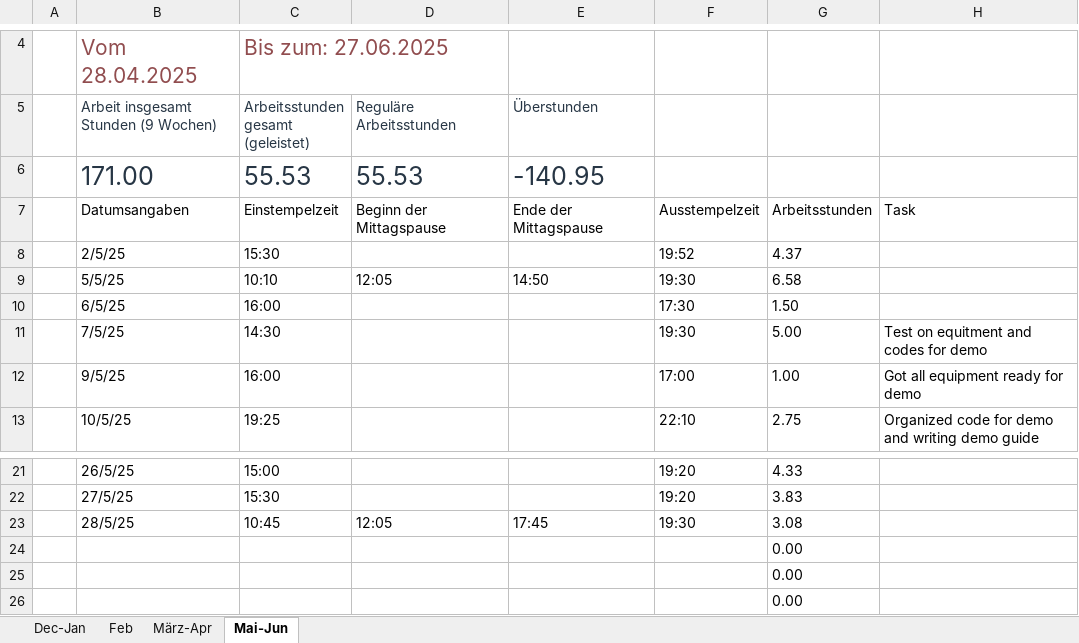
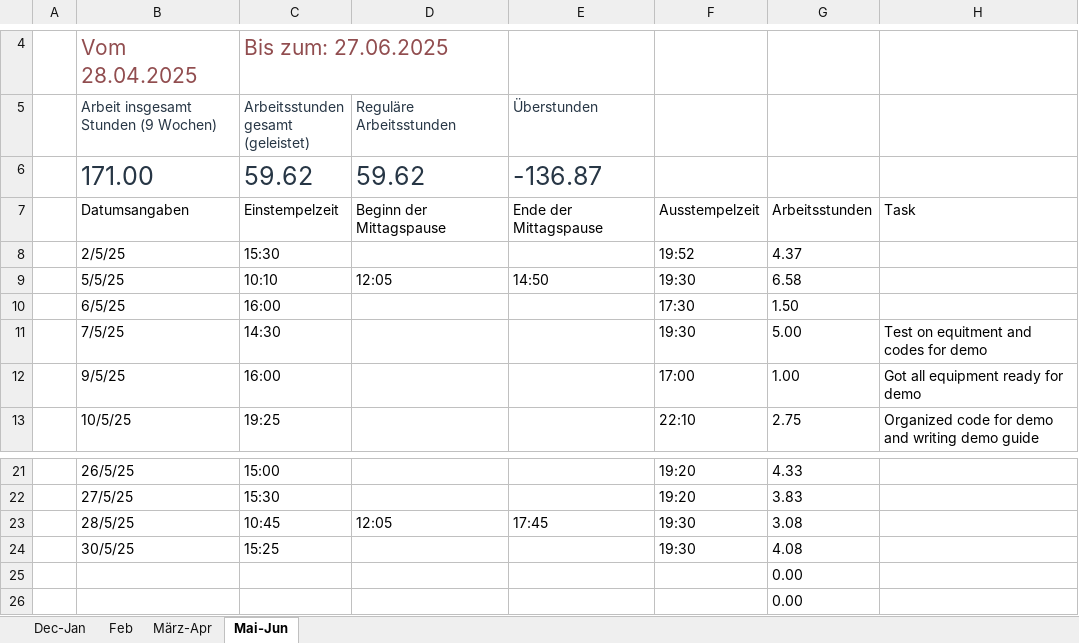
Before and after one commit to lauravmorenoc/DKS, an Excel workbook: WorkingHours.xlsx, sheet Mai-Jun, drawn as a sheet; only a part is shown, gaps mark what is left out; values as stored, in another font and other column widths than the file's, no borders; table styles not drawn; removed rows and columns are numbered as before the commit, all else as after; the diff names each change by its address in the sheet, - before the commit and + after, or states it on an @@ line.

```diff
--- a/WorkingHours.xlsx (sheet Mai-Jun)
+++ b/WorkingHours.xlsx (sheet Mai-Jun)
-C6: 55.53
+C6: 59.62
-D6 (Reguläre Arbeitsstunden): 55.53
+D6 (Reguläre Arbeitsstunden): 59.62
-E6 (Überstunden): -140.95
+E6 (Überstunden): -136.87
-row 24:  |  |  |  |  |  | 0.00
+row 24:  | 30/5/25 | 15:25 |  |  | 19:30 | 4.08
```
Also changed, not shown: 1 other file.
